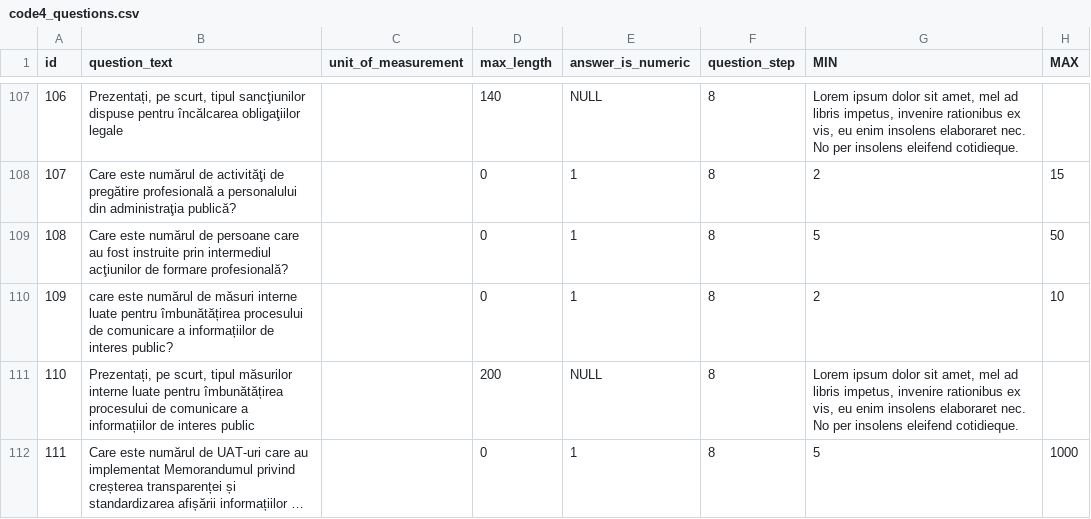
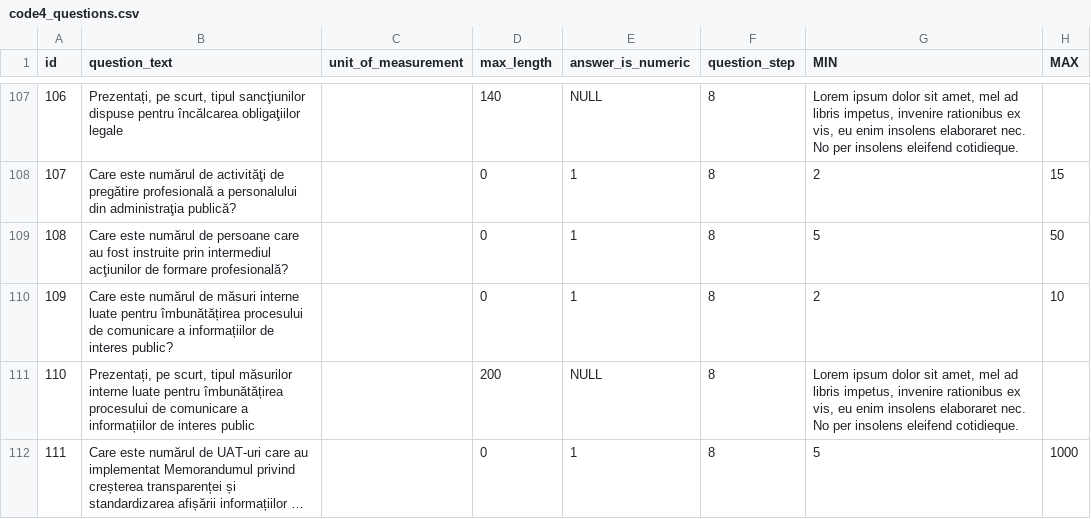
Before and after one commit to code4romania/sna-api, a CSV file: resources/files/dummy_data/code4_questions.csv, drawn as a sheet; only a part is shown, gaps mark what is left out; long unchanged cells end in ….

```diff
--- a/resources/files/dummy_data/code4_questions.csv
+++ b/resources/files/dummy_data/code4_questions.csv
@@ -109,3 +109,3 @@ id,question_text,unit_of_measurement,max_length,answer_is_numeric,question_step,
 108,Care este numărul de persoane care au fost instruite prin intermediul acţiunilor de formare profesională? ,,0,1,8,5,50
-109,care este numărul de măsuri interne luate pentru îmbunătățirea procesului de comunicare a informațiilor de interes public? ,,0,1,8,2,10
+109,Care este numărul de măsuri interne luate pentru îmbunătățirea procesului de comunicare a informațiilor de interes public? ,,0,1,8,2,10
 110,"Prezentați, pe scurt, tipul măsurilor interne luate pentru îmbunătățirea procesului de comunicare a informațiilor de interes public ",,200,NULL,8,"Lorem ipsum dolor sit amet, mel ad libris impetus, invenire rationibus ex vis, eu enim insolens elaboraret nec. No per insolens eleifend cotidieque. ",
```
Also changed, not shown: 1 other file.
